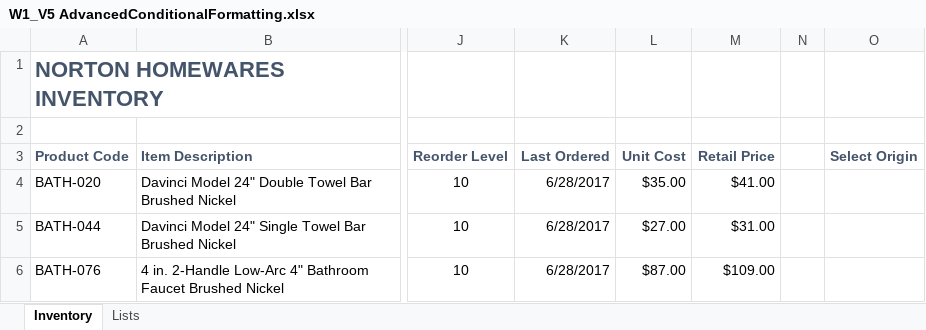
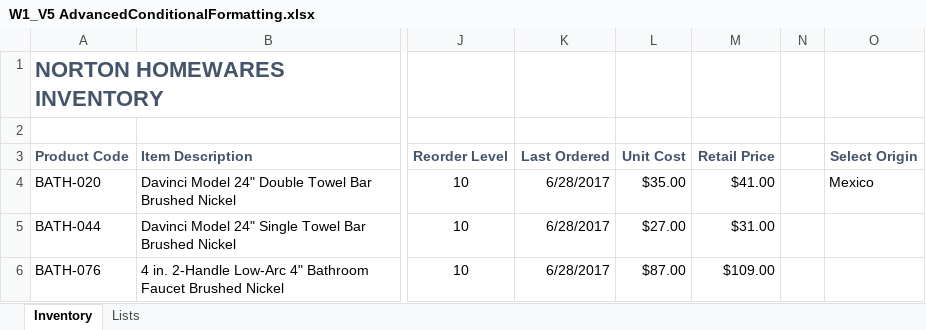
Before and after one commit to foongminwong/excel-skills-for-business, an Excel workbook: Intermediate II/Week 1/workbook/W1_V5 AdvancedConditionalFormatting.xlsx, sheet Inventory, drawn as a sheet; only a part is shown, gaps mark what is left out; values as stored, in another font and other column widths than the file's, no borders; conditional formats and table styles not drawn; the diff names each change by its address in the sheet, - before the commit and + after, or states it on an @@ line.

Commit message:
Advanced Conditional Formatting

```diff
--- a/Intermediate II/Week 1/workbook/W1_V5 AdvancedConditionalFormatting.xlsx (sheet Inventory)
+++ b/Intermediate II/Week 1/workbook/W1_V5 AdvancedConditionalFormatting.xlsx (sheet Inventory)
-O4 (Select Origin): (empty)
+O4 (Select Origin): Mexico
```
Also changed, not shown: 3 other files.
